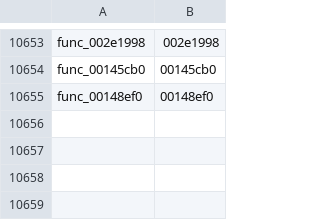
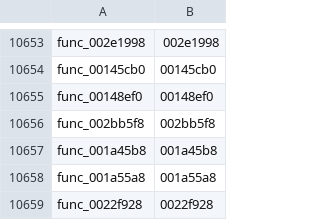
Before and after one commit to zcroker/kh2, a TSV file: functions.tsv, drawn as a sheet; only a part is shown, gaps mark what is left out; the diff names each change by its address in the sheet, - before the commit and + after, or states it on an @@ line.

```diff
--- a/functions.tsv
+++ b/functions.tsv
+row 10656: func_002bb5f8 | 002bb5f8
+row 10657: func_001a45b8 | 001a45b8
+row 10658: func_001a55a8 | 001a55a8
+row 10659: func_0022f928 | 0022f928
```
Also changed, not shown: 4 other files.
